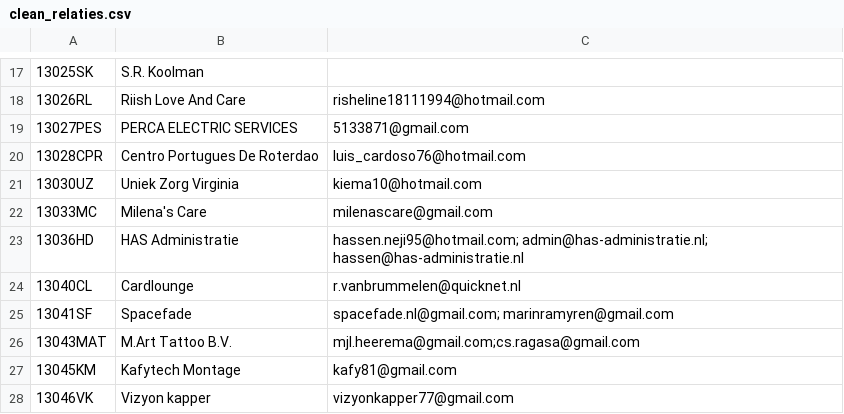
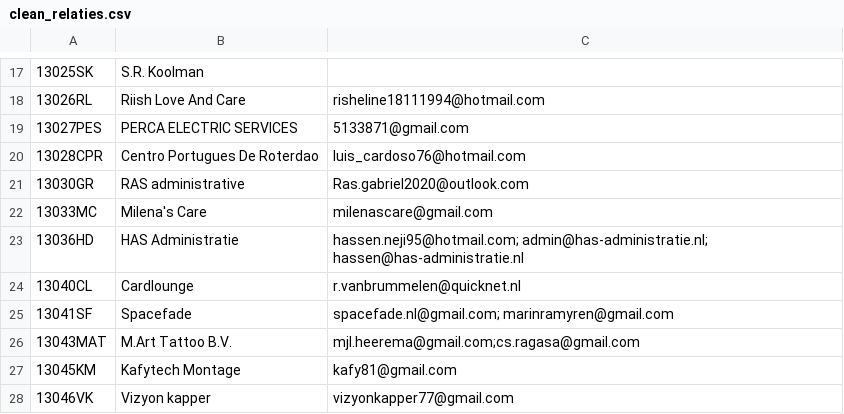
Before and after one commit to data-champions/docudeel-backend, a CSV file: data/clean_relaties.csv, drawn as a sheet; only a part is shown, gaps mark what is left out; removed rows and columns are numbered as before the commit, all else as after; the diff names each change by its address in the sheet, - before the commit and + after, or states it on an @@ line.

Commit message:
updated list

```diff
--- a/data/clean_relaties.csv
+++ b/data/clean_relaties.csv
-row 21: 13030UZ | Uniek Zorg Virginia | kiema10@hotmail.com
+row 21: 13030GR | RAS administrative | Ras.gabriel2020@outlook.com
```
Also changed, not shown: 1 other file.
